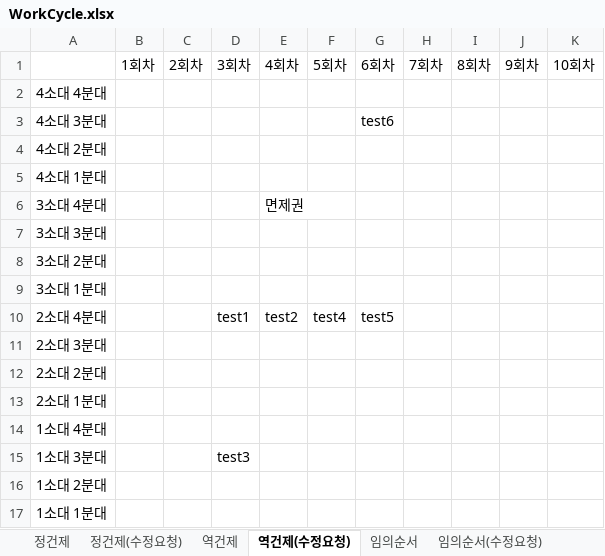
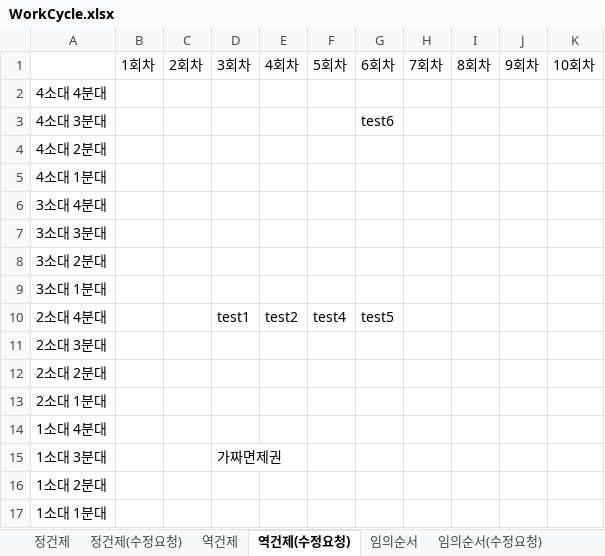
Before and after one commit to usernaaaaame/Final_Project, an Excel workbook: WorkCycle.xlsx, sheet 역건제(수정요청), drawn as a sheet; values as stored, in another font and other column widths than the file's, no borders; the diff names each change by its address in the sheet, - before the commit and + after, or states it on an @@ line.

```diff
--- a/WorkCycle.xlsx (sheet 역건제(수정요청))
+++ b/WorkCycle.xlsx (sheet 역건제(수정요청))
-E6: 면제권
+E6: (empty)
-D15: test3
+D15: 가짜면제권
```
Also changed, not shown: sheet 정건제(수정요청), 1 other file.
